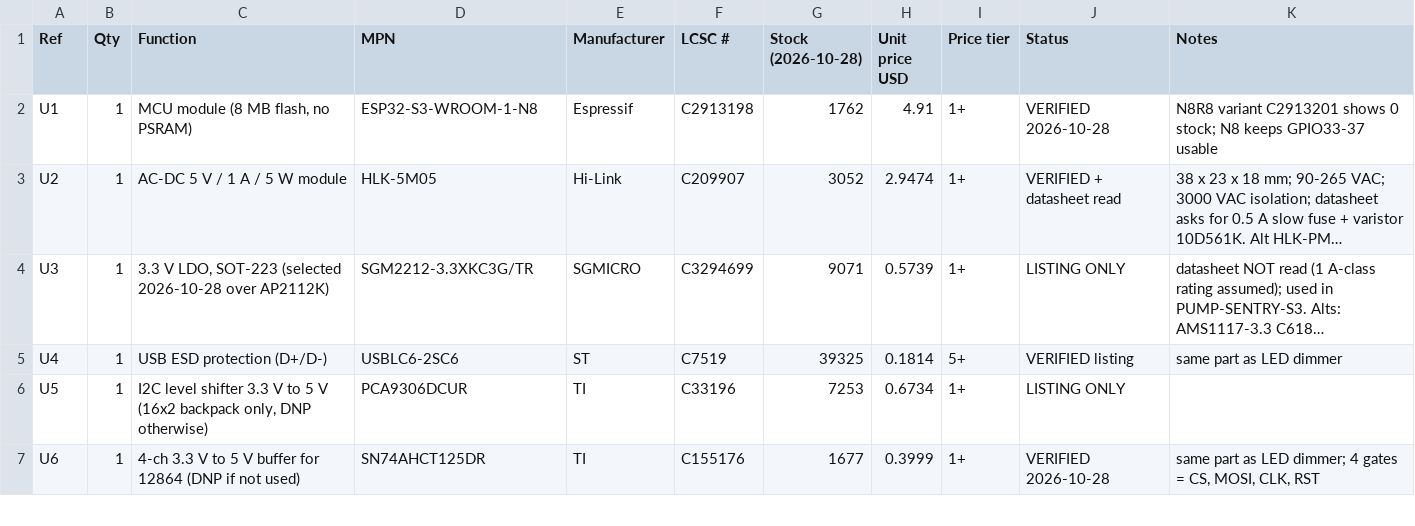
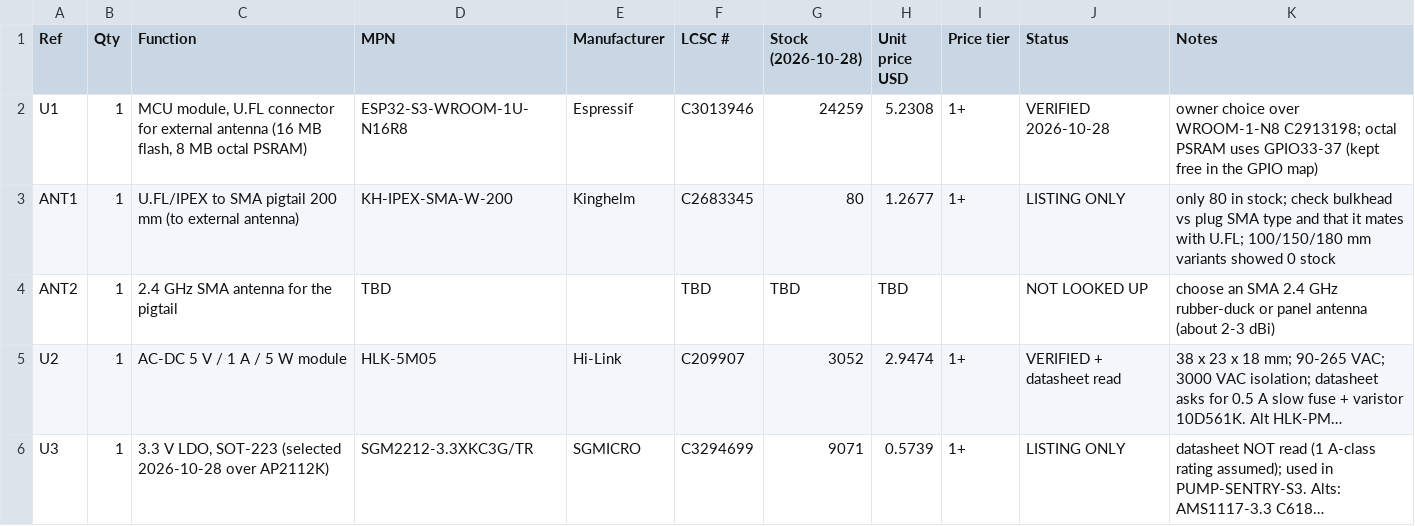
Before and after one commit to ElectroIoT/ESP32-S3-BorePilot, a CSV file: hardware/bom/pump-controller-bom-v0.csv, drawn as a sheet; only a part is shown; the shorter side is filled out with more unchanged rows; long unchanged cells end in …; the diff names each change by its address in the sheet, - before the commit and + after, or states it on an @@ line.

Commit message:
Switch MCU to WROOM-1U-N16R8 + antenna, add BOM-by-section and connection-diagram HTML pages and generator

```diff
--- a/hardware/bom/pump-controller-bom-v0.csv
+++ b/hardware/bom/pump-controller-bom-v0.csv
-C2 (Function): MCU module (8 MB flash, no PSRAM)
+C2 (Function): MCU module, U.FL connector for external antenna (16 MB flash, 8 MB octal PSRAM)
-D2 (MPN): ESP32-S3-WROOM-1-N8
+D2 (MPN): ESP32-S3-WROOM-1U-N16R8
-F2 (LCSC #): C2913198
+F2 (LCSC #): C3013946
-G2 (Stock (2026-10-28)): 1762
+G2 (Stock (2026-10-28)): 24259
-H2 (Unit price USD): 4.91
+H2 (Unit price USD): 5.2308
-K2 (Notes): N8R8 variant C2913201 shows 0 stock; N8 keeps GPIO33-37 usable
+K2 (Notes): owner choice over WROOM-1-N8 C2913198; octal PSRAM uses GPIO33-37 (kept free in the GPIO map)
+row 3: ANT1 | 1 | U.FL/IPEX to SMA pigtail 200 mm (to external antenna) | KH-IPEX-SMA-W-200 | Kinghelm | C2683345 | 80 | 1.2677 | 1+ | LISTING ONLY | only 80 in stock; check bulkhead vs plug SMA type and that it mates with U.FL; 100/150/180 mm variants showed 0 stock
+row 4: ANT2 | 1 | 2.4 GHz SMA antenna for the pigtail | TBD |  | TBD | TBD | TBD |  | NOT LOOKED UP | choose an SMA 2.4 GHz rubber-duck or panel antenna (about 2-3 dBi)
```
Also changed, not shown: 5 other files.
